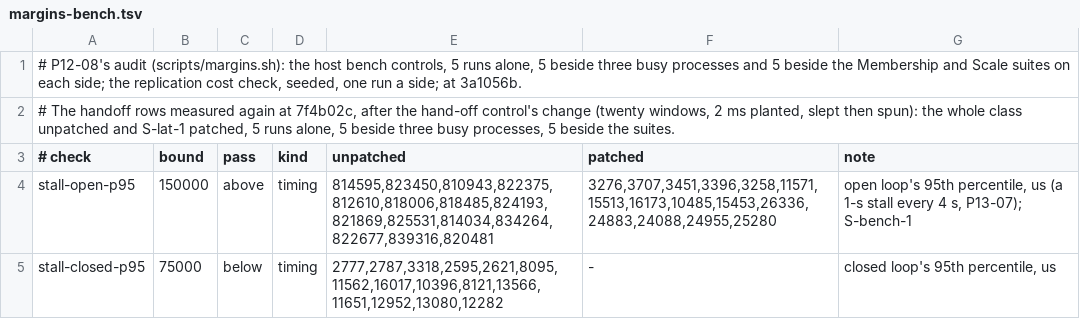
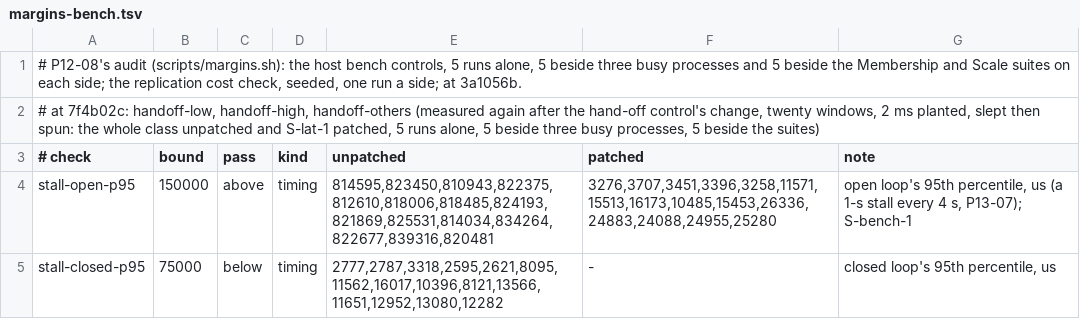
Before and after one commit to nooree00/raft-sim, a TSV file: docs/phases/P13/margins-bench.tsv, drawn as a sheet; only a part is shown.

```diff
--- a/docs/phases/P13/margins-bench.tsv
+++ b/docs/phases/P13/margins-bench.tsv
@@ -1,3 +1,3 @@
 # P12-08's audit (scripts/margins.sh): the host bench controls, 5 runs alone, 5 beside three busy processes and 5 beside the Membership and Scale suites on each side; the replication cost check, seeded, one run a side; at 3a1056b.
-# The handoff rows measured again at 7f4b02c, after the hand-off control's change (twenty windows, 2 ms planted, slept then spun): the whole class unpatched and S-lat-1 patched, 5 runs alone, 5 beside three busy processes, 5 beside the suites.
+# at 7f4b02c: handoff-low, handoff-high, handoff-others (measured again after the hand-off control's change, twenty windows, 2 ms planted, slept then spun: the whole class unpatched and S-lat-1 patched, 5 runs alone, 5 beside three busy processes, 5 beside the suites)
 # check	bound	pass	kind	unpatched	patched	note
```
Also changed, not shown: 12 other files.
